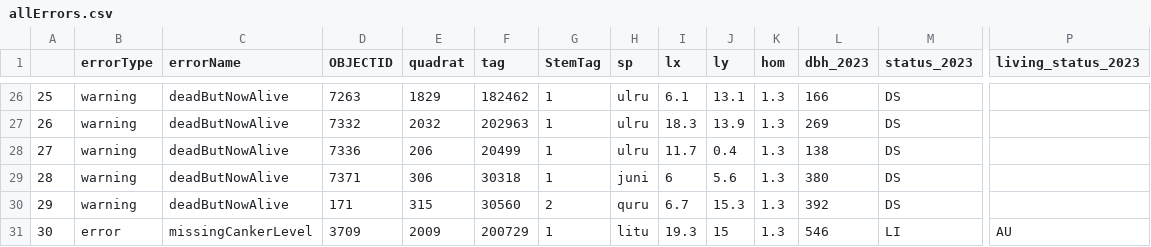
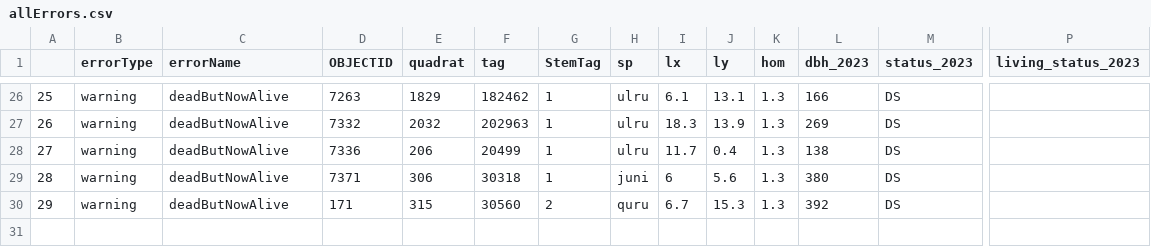
Before and after one commit to SCBI-ForestGEO/SCBImortality, a CSV file: QAQC_reports/allErrors.csv, drawn as a sheet; only a part is shown, gaps mark what is left out; rows hold the shown columns only; the diff names each change by its address in the sheet, - before the commit and + after, or states it on an @@ line.

```diff
--- a/QAQC_reports/allErrors.csv
+++ b/QAQC_reports/allErrors.csv
-row 31: 30 | error | missingCankerLevel | 3709 | 2009 | 200729 | 1 | litu | 19.3 | 15 | 1.3 | 546 | LI | AU
```
Also changed, not shown: 1 other file.
